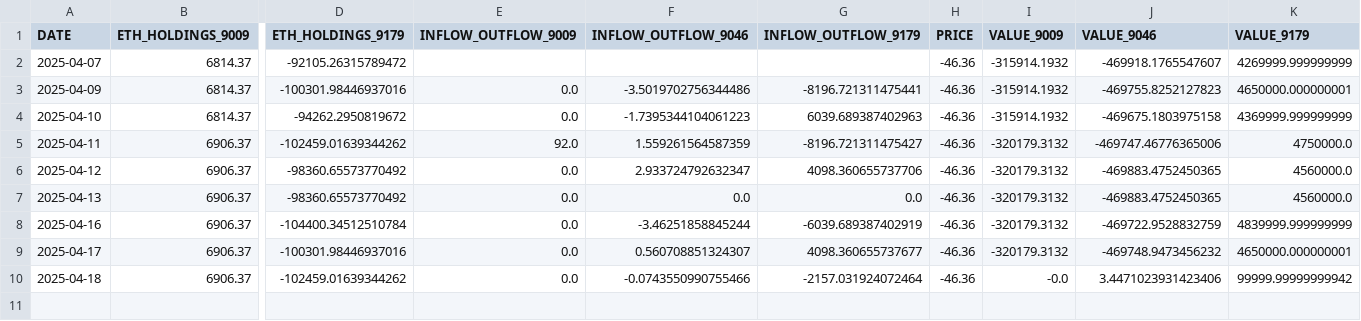
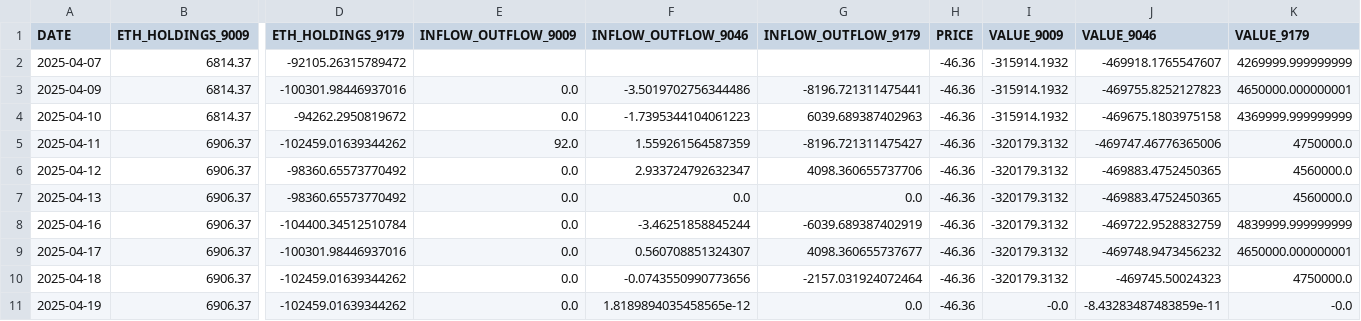
Before and after one commit to chamadihimaya/HKEX_ETH_HOLDINGS, a CSV file: eth_holdings_data.csv, drawn as a sheet; only a part is shown, gaps mark what is left out; rows hold the shown columns only; the diff names each change by its address in the sheet, - before the commit and + after, or states it on an @@ line.

```diff
--- a/eth_holdings_data.csv
+++ b/eth_holdings_data.csv
-F10 (INFLOW_OUTFLOW_9046): -0.0743550990755466
+F10 (INFLOW_OUTFLOW_9046): -0.0743550990773656
-I10 (VALUE_9009): -0.0
+I10 (VALUE_9009): -320179.3132
-J10 (VALUE_9046): 3.4471023931423406
+J10 (VALUE_9046): -469745.50024323
-K10 (VALUE_9179): 99999.99999999942
+K10 (VALUE_9179): 4750000.0
+row 11: 2025-04-19 | 6906.37 | -102459.01639344262 | 0.0 | 1.8189894035458565e-12 | 0.0 | -46.36 | -0.0 | -8.43283487483859e-11 | -0.0
```
